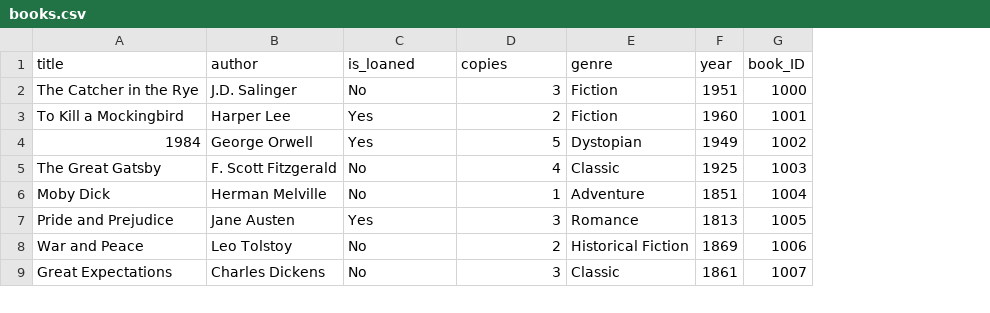
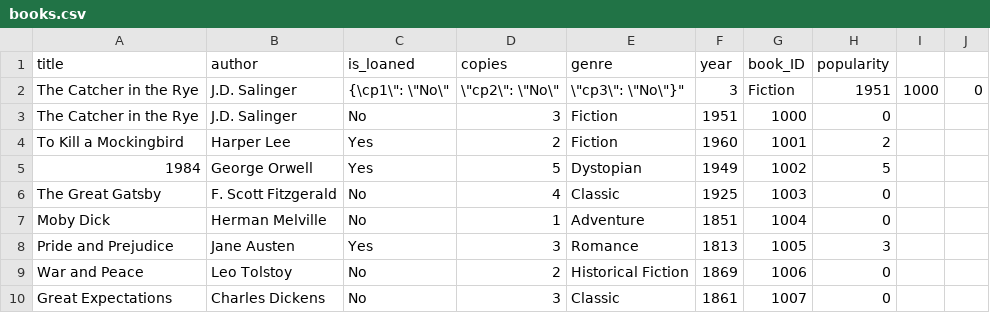
Before and after one commit to roeiyanku/Library-Management-System, a CSV file: data/books.csv, drawn as a sheet; only a part is shown; addresses are those after the commit; the diff names each change by its address in the sheet, - before the commit and + after, or states it on an @@ line.

```diff
--- a/data/books.csv
+++ b/data/books.csv
+column H (popularity), rows 3-10: 0 | 2 | 5 | 0 | 0 | 3 | 0 | 0
+column I, empty
+column J, empty
+row 2: The Catcher in the Rye | J.D. Salinger | {\cp1\": \"No\" | \"cp2\": \"No\" | \"cp3\": \"No\"}" | 3 | Fiction | 1951 | 1000 | 0
```
Also changed, not shown: data/users.csv, 11 other files.
